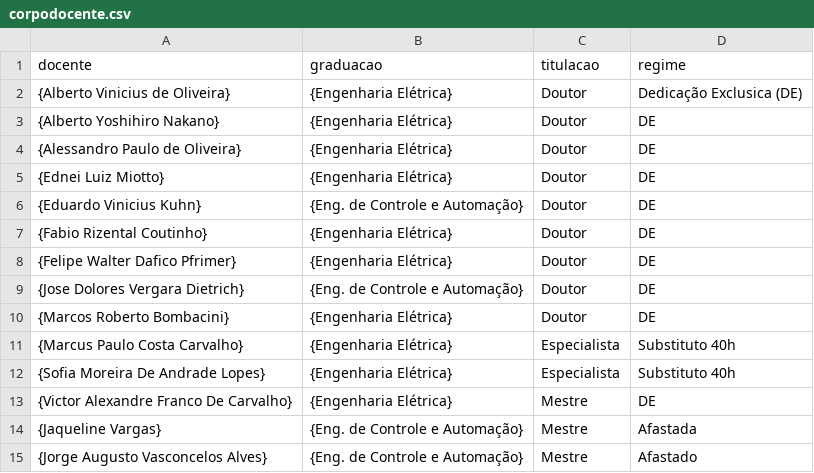
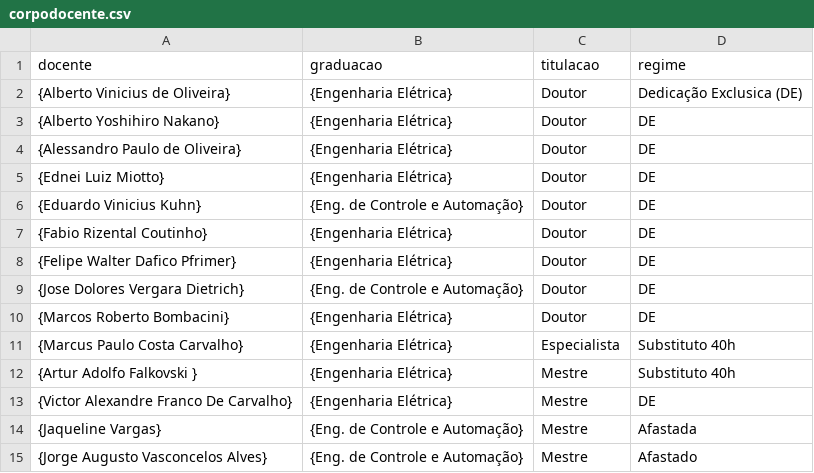
Before and after one commit to coele-td/ppc2021, a CSV file: Caps/Quadros/corpodocente.csv, drawn as a sheet.

```diff
--- a/Caps/Quadros/corpodocente.csv
+++ b/Caps/Quadros/corpodocente.csv
@@ -11,3 +11,3 @@ docente|graduacao|titulacao|regime
 {Marcus Paulo Costa Carvalho}|{Engenharia Elétrica}|Especialista|Substituto 40h
-{Sofia Moreira De Andrade Lopes}|{Engenharia Elétrica}|Especialista|Substituto 40h
+{Artur Adolfo Falkovski }|{Engenharia Elétrica}|Mestre|Substituto 40h
 {Victor Alexandre Franco De Carvalho}|{Engenharia Elétrica}|Mestre|DE
```
Also changed, not shown: Dados/unidadesCurriculares.csv, 10 other files.
